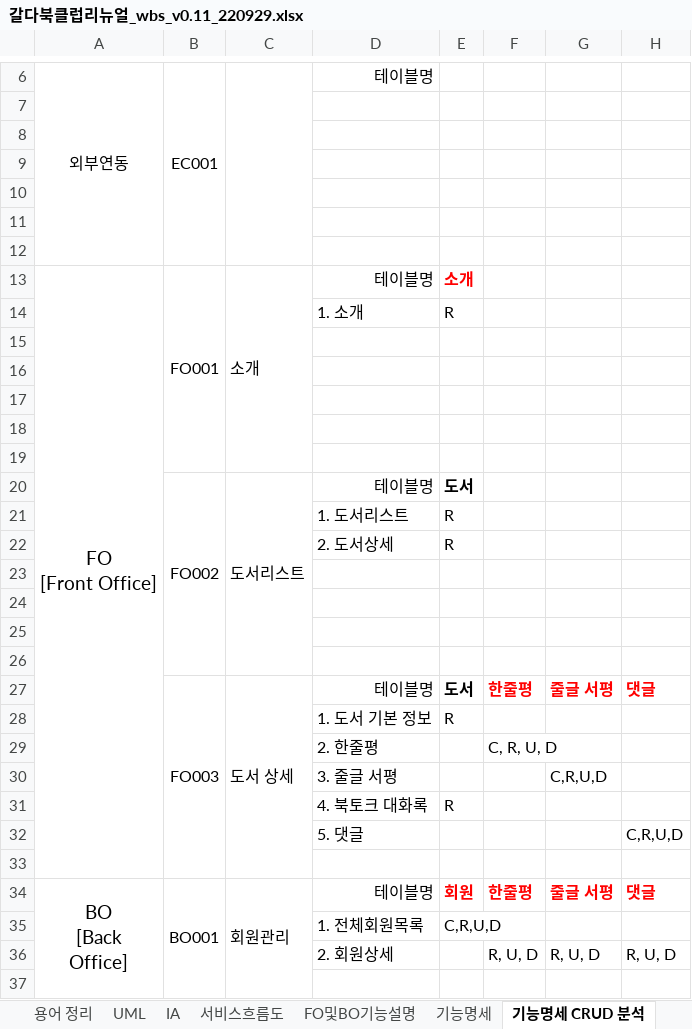
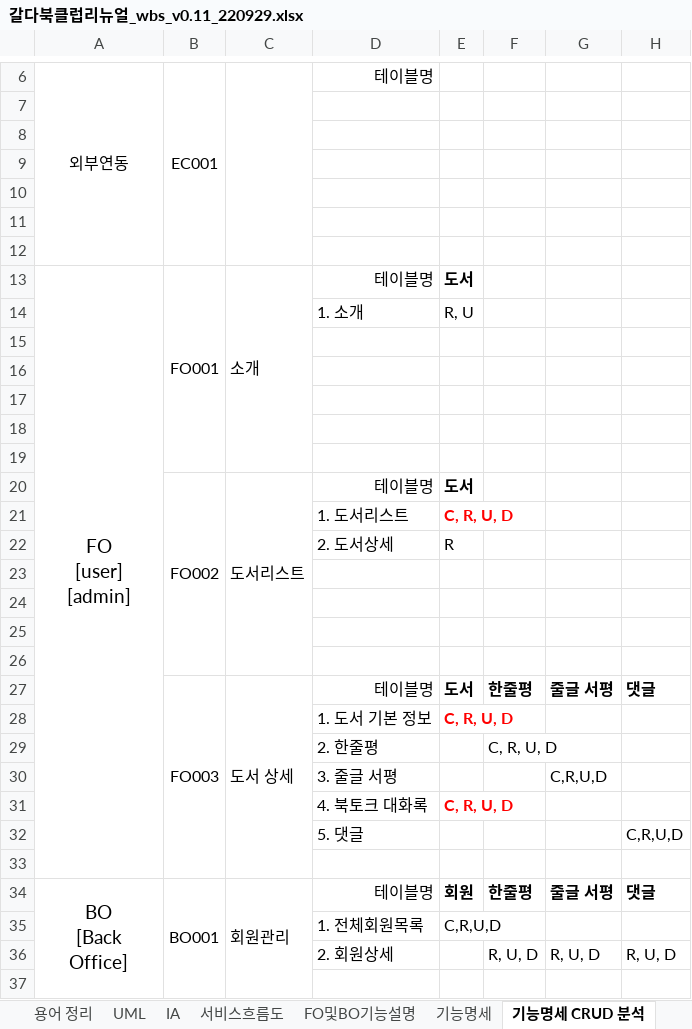
Before and after one commit to Nobnag/galdar-bookclub, an Excel workbook: 갈다북클럽리뉴얼_wbs_v0.11_220929.xlsx, sheet 기능명세 CRUD 분석, drawn as a sheet; only a part is shown, gaps mark what is left out; values as stored, in another font and other column widths than the file's, no borders; ↵ is a line break in a cell; the diff names each change by its address in the sheet, - before the commit and + after, or states it on an @@ line.

```diff
--- a/갈다북클럽리뉴얼_wbs_v0.11_220929.xlsx (sheet 기능명세 CRUD 분석)
+++ b/갈다북클럽리뉴얼_wbs_v0.11_220929.xlsx (sheet 기능명세 CRUD 분석)
-A13: FO ↵ [Front Office]
+A13: FO ↵ [user] ↵ [admin]
-E13: 소개
+E13: 도서
-E13 text colour: #FF0000
+E13 text colour: black
-E14: R
+E14: R, U
-E21: R
+E21: C, R, U, D
@@ E21 bold: off → on, text colour: black → #FF0000 @@
-F27:H27 text colour: #FF0000
+F27:H27 text colour: black
-E28: R
+E28: C, R, U, D
@@ E28 bold: off → on, text colour: black → #FF0000 @@
-E31: R
+E31: C, R, U, D
@@ E31 bold: off → on, text colour: black → #FF0000 @@
-E34:H34 text colour: #FF0000
+E34:H34 text colour: black
```
Also changed, not shown: sheet SP and API, sheet 프로젝트_wbs, sheet 테이블 추출, sheet 용어 정리, sheet 기능(back), sheet 기능명세, 2 more sheets, other sheet tabs, charts or pictures.
